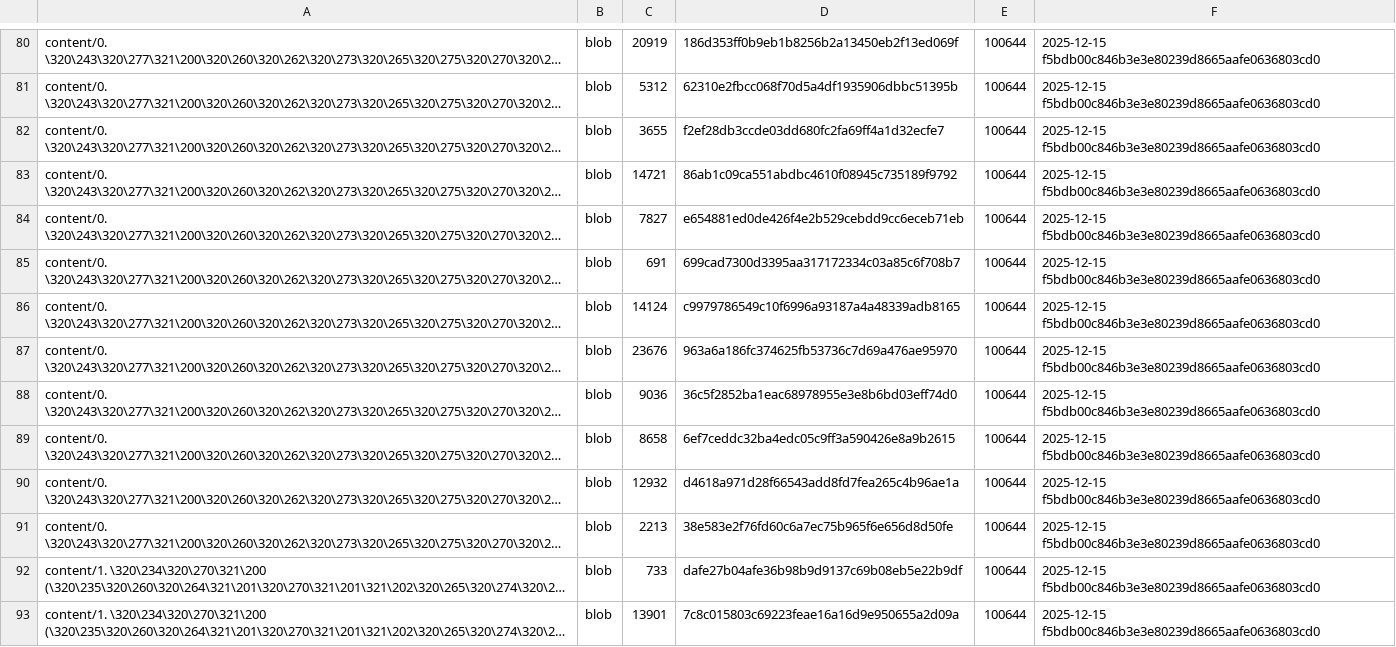
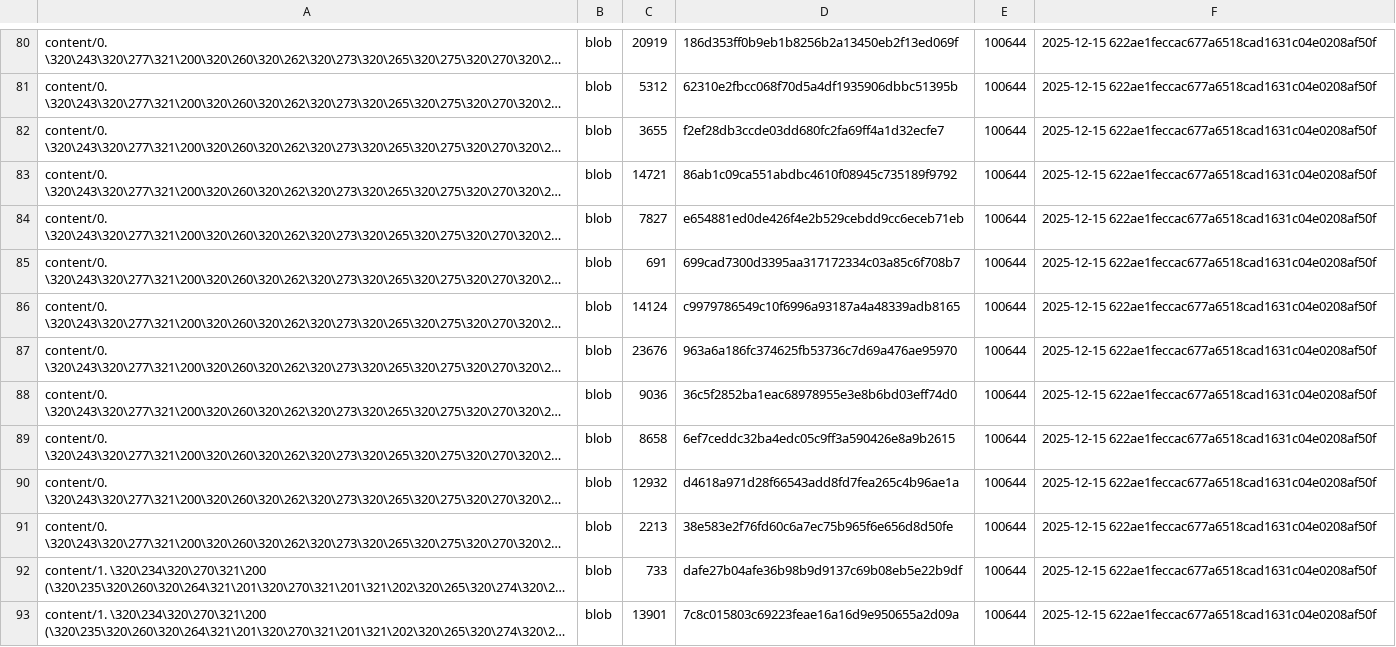
Before and after one commit to aisystant/DS-ecosystem-development, a TSV file: artifacts/inventories/repo_inventory.tsv, drawn as a sheet; only a part is shown, gaps mark what is left out; long unchanged cells end in …; the diff covers the shown part only; the diff names each change by its address in the sheet, - before the commit and + after, or states it on an @@ line.

```diff
--- a/artifacts/inventories/repo_inventory.tsv
+++ b/artifacts/inventories/repo_inventory.tsv
-F80:F93: 2025-12-15 f5bdb00c846b3e3e80239d8665aafe0636803cd0
+F80:F93: 2025-12-15 622ae1feccac677a6518cad1631c04e0208af50f
```
Also changed, not shown: 153 edited cells elsewhere in this file.
